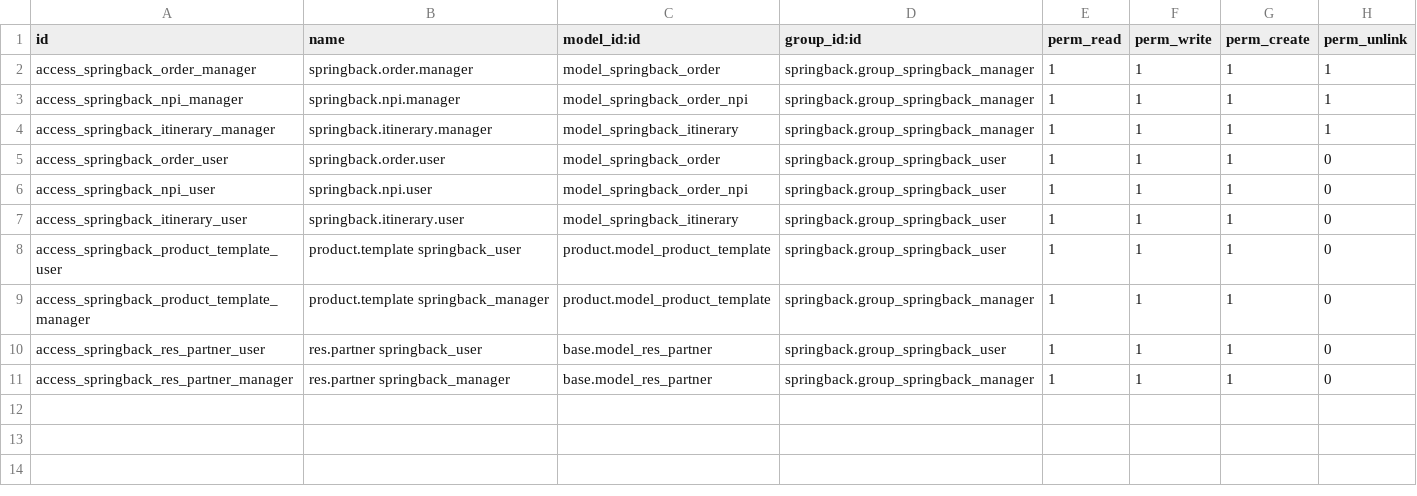
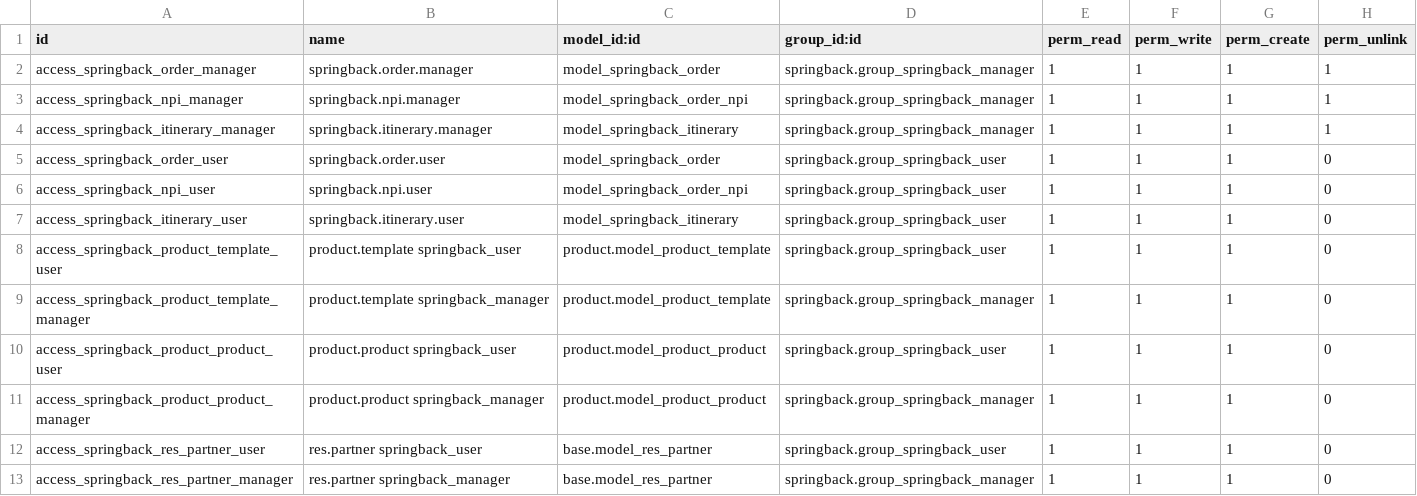
Before and after one commit to jma134/descapple, a CSV file: sam_modules/springback/security/ir.model.access.csv, drawn as a sheet; the diff names each change by its address in the sheet, - before the commit and + after, or states it on an @@ line.

Commit message:
35th commit, access control adjustment
Signed-off-by: samma <sam.ma@dhl.com>

```diff
--- a/sam_modules/springback/security/ir.model.access.csv
+++ b/sam_modules/springback/security/ir.model.access.csv
+row 10: access_springback_product_product_user | product.product springback_user | product.model_product_product | springback.group_springback_user | 1 | 1 | 1 | 0
+row 11: access_springback_product_product_manager | product.product springback_manager | product.model_product_product | springback.group_springback_manager | 1 | 1 | 1 | 0
```
Also changed, not shown: 4 other files.
